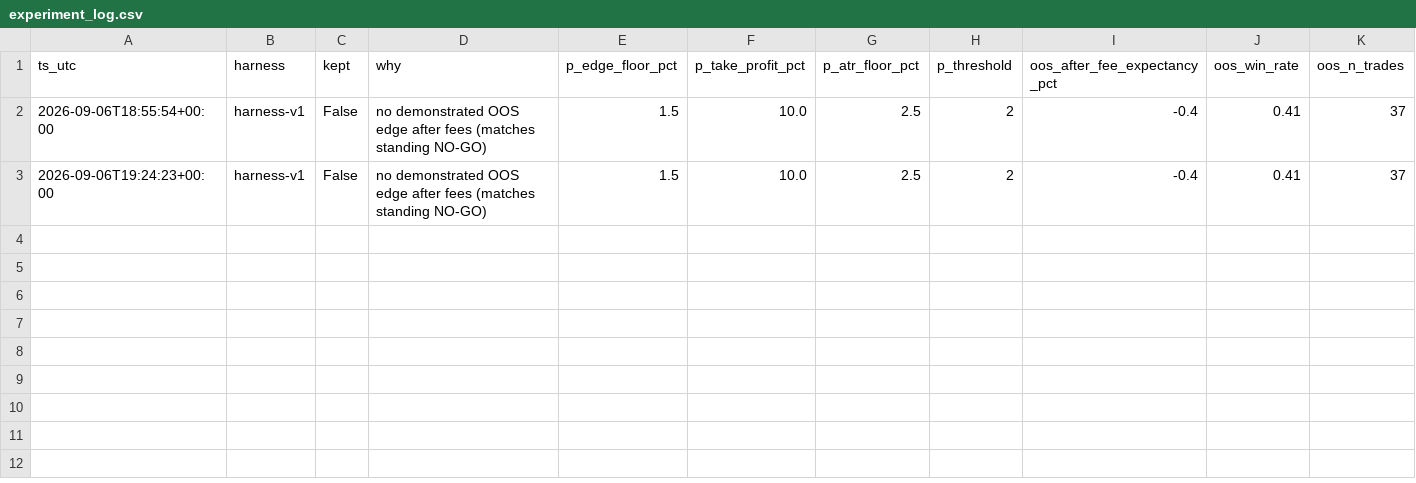
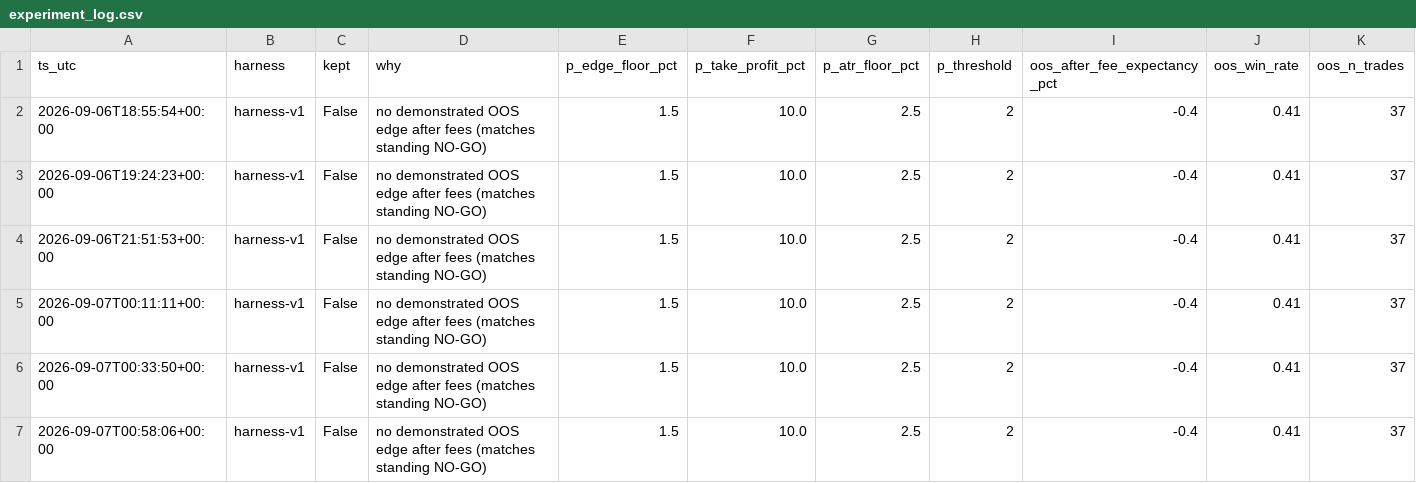
Before and after one commit to seamusrobertmurphy/swing-trader, a CSV file: 04-outputs/experiment_log.csv, drawn as a sheet; only a part is shown; rows hold the shown columns only; the diff names each change by its address in the sheet, - before the commit and + after, or states it on an @@ line.

Commit message:
Fresh model records, path repairs at source, and a session handover
The workflow notebook now runs 54 of 54 clean and carries its own last run's
outputs rather than June's, which was the point of the exercise.

Seven modules were still building paths as os.path.join(x, "outputs", y), with
the folder name as a bare argument, which a substitution matching the string
"outputs/ could never catch. That put 40 files and 51 MB into a stray folder at
the repo root, twice, without raising an error. narrow_book.py was silently
reading its whitelist from a memory folder that no longer existed.

model_assessment_1h.py had no imputation step, so logistic regression and the
random forest raised on any frame carrying gaps; the daily frame has 13 of 104
features missing on 4.8 per cent of rows. Median imputation now sits inside the
pipeline, fit per training fold so nothing crosses the split.

edge_diagnostics.py and regime_conditioning.py gained a --rows cap. ClaudeTrader
was a dangling editable install pointing at a deleted folder, so pip reported it
present while every import failed; re-cloned.

Sixteen records written on 2026-09-07. Both frames lose money before fees, which
reframes a year of treating this as a fee-wall problem.

Handover in 05-research/tasks/session-handover-2026-09-07.md.

```diff
--- a/04-outputs/experiment_log.csv
+++ b/04-outputs/experiment_log.csv
+row 4: 2026-09-06T21:51:53+00:00 | harness-v1 | False | no demonstrated OOS edge after fees (matches standing NO-GO) | 1.5 | 10.0 | 2.5 | 2 | -0.4 | 0.41 | 37
+row 5: 2026-09-07T00:11:11+00:00 | harness-v1 | False | no demonstrated OOS edge after fees (matches standing NO-GO) | 1.5 | 10.0 | 2.5 | 2 | -0.4 | 0.41 | 37
+row 6: 2026-09-07T00:33:50+00:00 | harness-v1 | False | no demonstrated OOS edge after fees (matches standing NO-GO) | 1.5 | 10.0 | 2.5 | 2 | -0.4 | 0.41 | 37
+row 7: 2026-09-07T00:58:06+00:00 | harness-v1 | False | no demonstrated OOS edge after fees (matches standing NO-GO) | 1.5 | 10.0 | 2.5 | 2 | -0.4 | 0.41 | 37
```
Also changed, not shown: 04-outputs/Candidates_20260906.csv, 56 other files.
